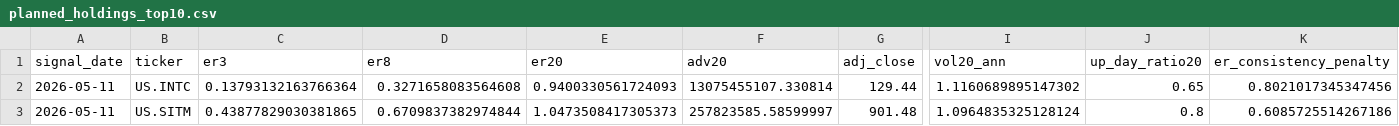
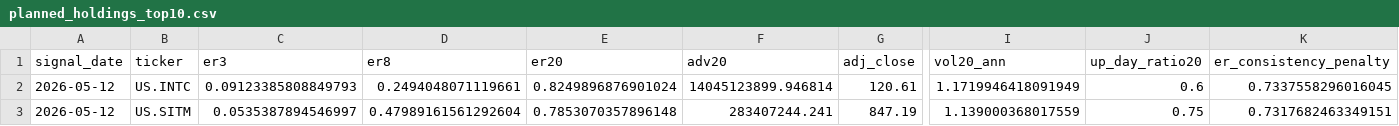
Before and after one commit to dgsirius/momentum_stockpick, a CSV file: docs/er_5_10_30/planned_holdings_top10.csv, drawn as a sheet; only a part is shown, gaps mark what is left out; the diff covers the shown part only; the diff names each change by its address in the sheet, - before the commit and + after, or states it on an @@ line.

```diff
--- a/docs/er_5_10_30/planned_holdings_top10.csv
+++ b/docs/er_5_10_30/planned_holdings_top10.csv
-A2:A3 (signal_date): 2026-05-11
+A2:A3 (signal_date): 2026-05-12
-C2 (er3): 0.13793132163766364
+C2 (er3): 0.09123385808849793
-D2 (er8): 0.3271658083564608
+D2 (er8): 0.2494048071119661
-E2 (er20): 0.9400330561724093
+E2 (er20): 0.8249896876901024
-F2 (adv20): 13075455107.330814
+F2 (adv20): 14045123899.946814
-G2 (adj_close): 129.44
+G2 (adj_close): 120.61
-I2 (vol20_ann): 1.1160689895147302
+I2 (vol20_ann): 1.1719946418091949
-J2 (up_day_ratio20): 0.65
+J2 (up_day_ratio20): 0.6
-K2 (er_consistency_penalty): 0.8021017345347456
+K2 (er_consistency_penalty): 0.7337558296016045
-C3 (er3): 0.43877829030381865
+C3 (er3): 0.0535387894546997
-D3 (er8): 0.6709837382974844
+D3 (er8): 0.47989161561292604
-E3 (er20): 1.0473508417305373
+E3 (er20): 0.7853070357896148
-F3 (adv20): 257823585.58599997
+F3 (adv20): 283407244.241
-G3 (adj_close): 901.48
+G3 (adj_close): 847.19
-I3 (vol20_ann): 1.0964835325128124
+I3 (vol20_ann): 1.139000368017559
-J3 (up_day_ratio20): 0.8
+J3 (up_day_ratio20): 0.75
-K3 (er_consistency_penalty): 0.6085725514267186
+K3 (er_consistency_penalty): 0.7317682463349151
```
Also changed, not shown: 1 added row, 1 removed row and 119 edited cells elsewhere in this file, docs/daily_nav.csv, docs/er_5_10_30/daily_nav.csv, 41 other files.
